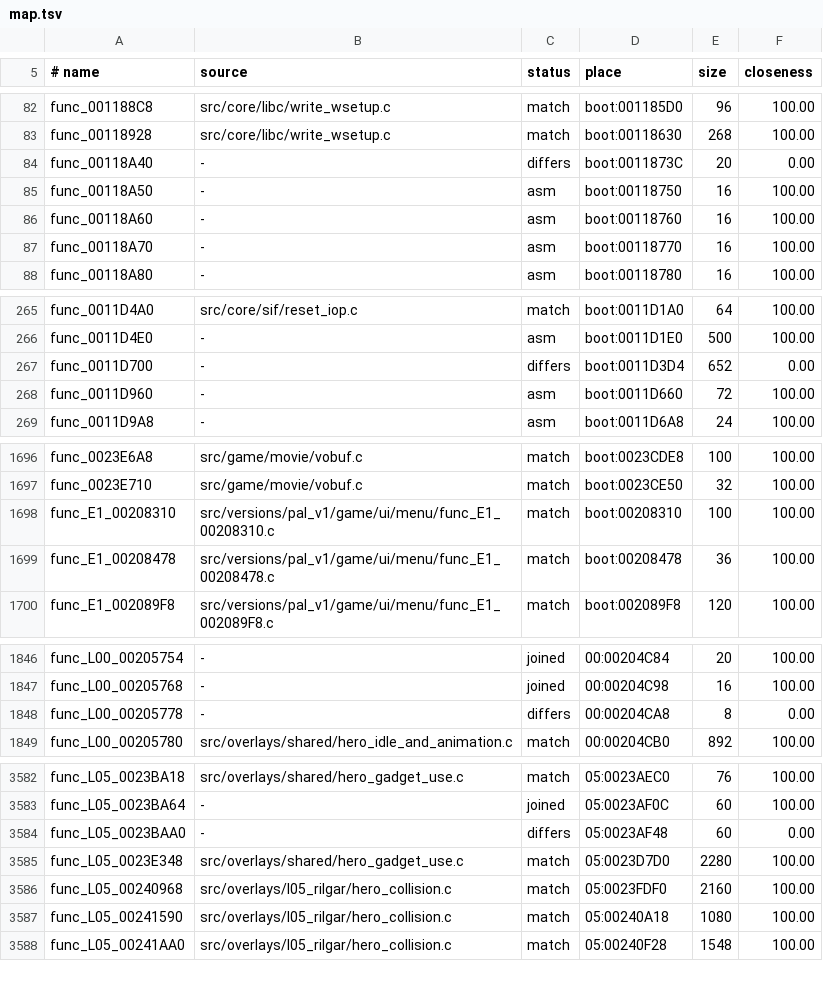
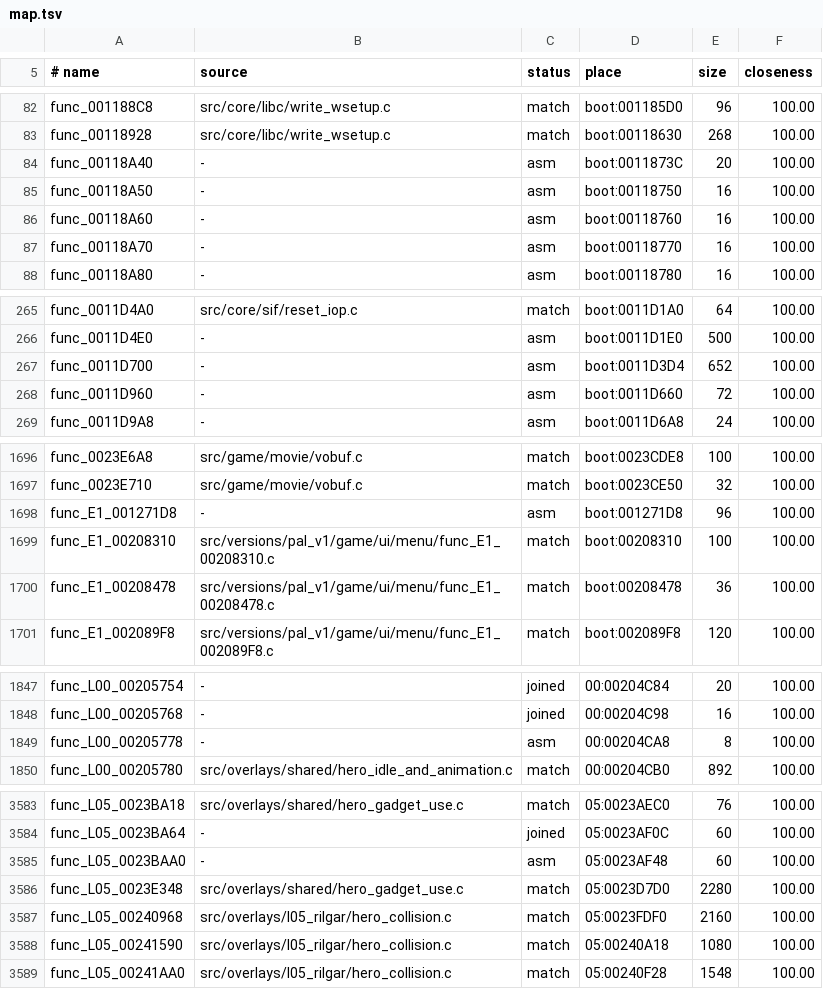
Before and after one commit to OpenRAC/rac1-decomp, a TSV file: config/versions/pal_v1/map.tsv, drawn as a sheet; only a part is shown, gaps mark what is left out.

```diff
--- a/config/versions/pal_v1/map.tsv
+++ b/config/versions/pal_v1/map.tsv
@@ -83,3 +83,3 @@ func_001188C8	src/core/libc/write_wsetup.c	match	boot:001185D0	96	100.00
 func_00118928	src/core/libc/write_wsetup.c	match	boot:00118630	268	100.00
-func_00118A40	-	differs	boot:0011873C	20	0.00
+func_00118A40	-	asm	boot:0011873C	20	100.00
 func_00118A50	-	asm	boot:00118750	16	100.00
@@ -266,3 +266,3 @@ func_0011D4A0	src/core/sif/reset_iop.c	match	boot:0011D1A0	64	100.00
 func_0011D4E0	-	asm	boot:0011D1E0	500	100.00
-func_0011D700	-	differs	boot:0011D3D4	652	0.00
+func_0011D700	-	asm	boot:0011D3D4	652	100.00
 func_0011D960	-	asm	boot:0011D660	72	100.00
@@ -1697,2 +1697,3 @@ func_0023E6A8	src/game/movie/vobuf.c	match	boot:0023CDE8	100	100.00
 func_0023E710	src/game/movie/vobuf.c	match	boot:0023CE50	32	100.00
+func_E1_001271D8	-	asm	boot:001271D8	96	100.00
 func_E1_00208310	src/versions/pal_v1/game/ui/menu/func_E1_00208310.c	match	boot:00208310	100	100.00
@@ -1847,3 +1848,3 @@ func_L00_00205754	-	joined	00:00204C84	20	100.00
 func_L00_00205768	-	joined	00:00204C98	16	100.00
-func_L00_00205778	-	differs	00:00204CA8	8	0.00
+func_L00_00205778	-	asm	00:00204CA8	8	100.00
 func_L00_00205780	src/overlays/shared/hero_idle_and_animation.c	match	00:00204CB0	892	100.00
@@ -3583,3 +3584,3 @@ func_L05_0023BA18	src/overlays/shared/hero_gadget_use.c	match	05:0023AEC0	76	100
 func_L05_0023BA64	-	joined	05:0023AF0C	60	100.00
-func_L05_0023BAA0	-	differs	05:0023AF48	60	0.00
+func_L05_0023BAA0	-	asm	05:0023AF48	60	100.00
 func_L05_0023E348	src/overlays/shared/hero_gadget_use.c	match	05:0023D7D0	2280	100.00
```
Also changed, not shown: 3 other files.
